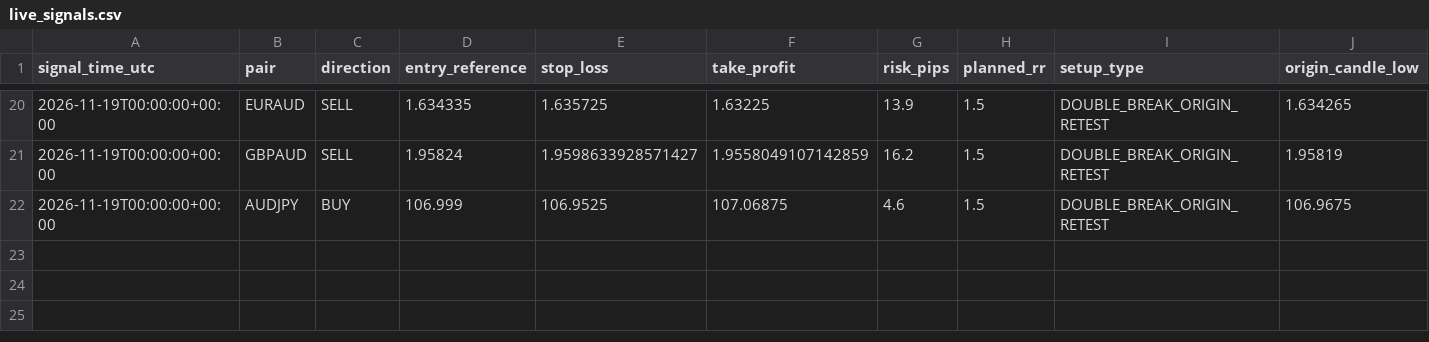
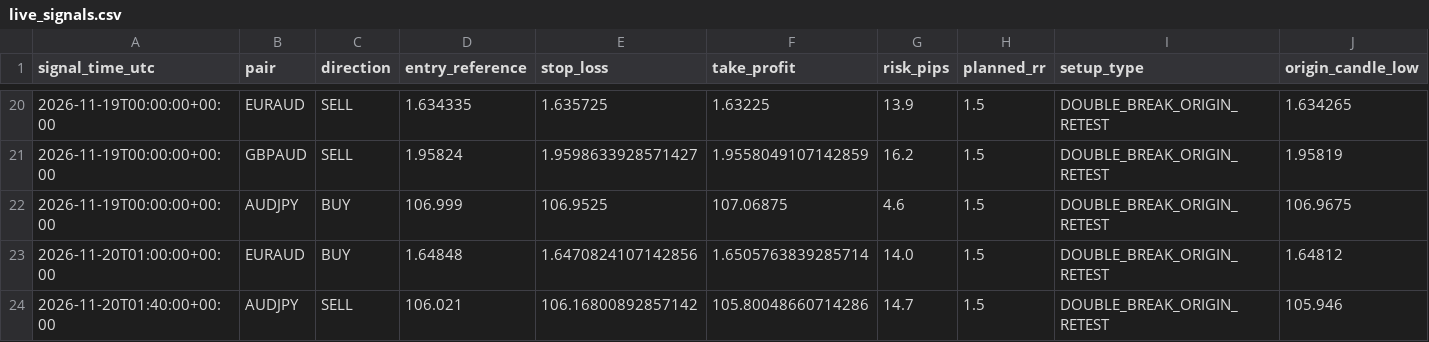
Before and after one commit to 81dwallington-source/Forex-alert-bot, a CSV file: best_bot/live_signals.csv, drawn as a sheet; only a part is shown, gaps mark what is left out; rows hold the shown columns only; the diff names each change by its address in the sheet, - before the commit and + after, or states it on an @@ line.

```diff
--- a/best_bot/live_signals.csv
+++ b/best_bot/live_signals.csv
+row 23: 2026-11-20T01:00:00+00:00 | EURAUD | BUY | 1.64848 | 1.6470824107142856 | 1.6505763839285714 | 14.0 | 1.5 | DOUBLE_BREAK_ORIGIN_RETEST | 1.64812
+row 24: 2026-11-20T01:40:00+00:00 | AUDJPY | SELL | 106.021 | 106.16800892857142 | 105.80048660714286 | 14.7 | 1.5 | DOUBLE_BREAK_ORIGIN_RETEST | 105.946
```
Also changed, not shown: 1 other file.
